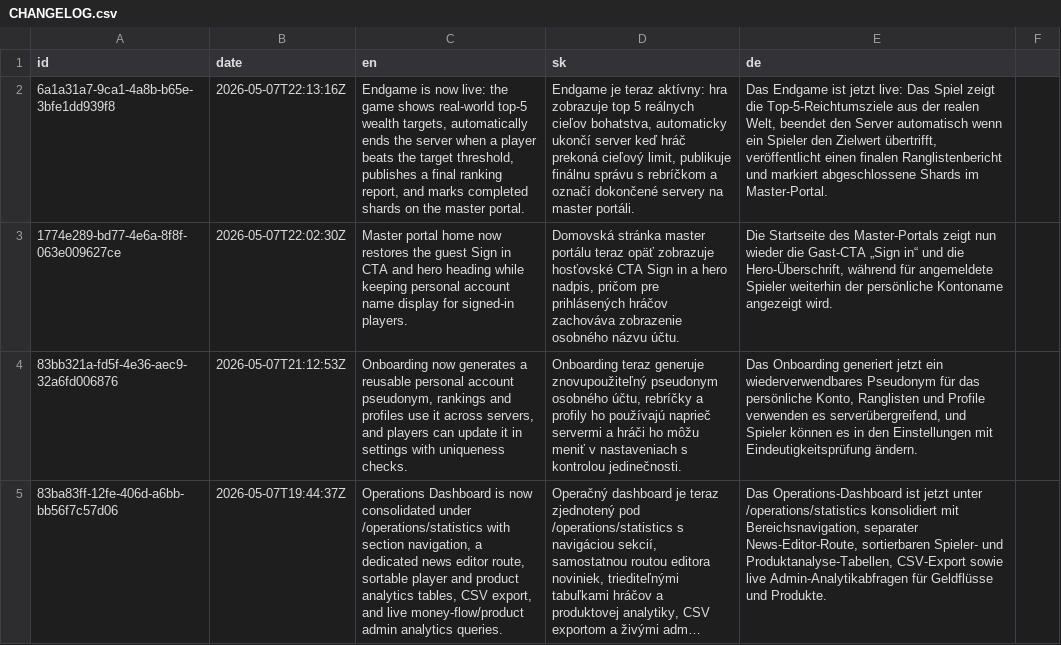
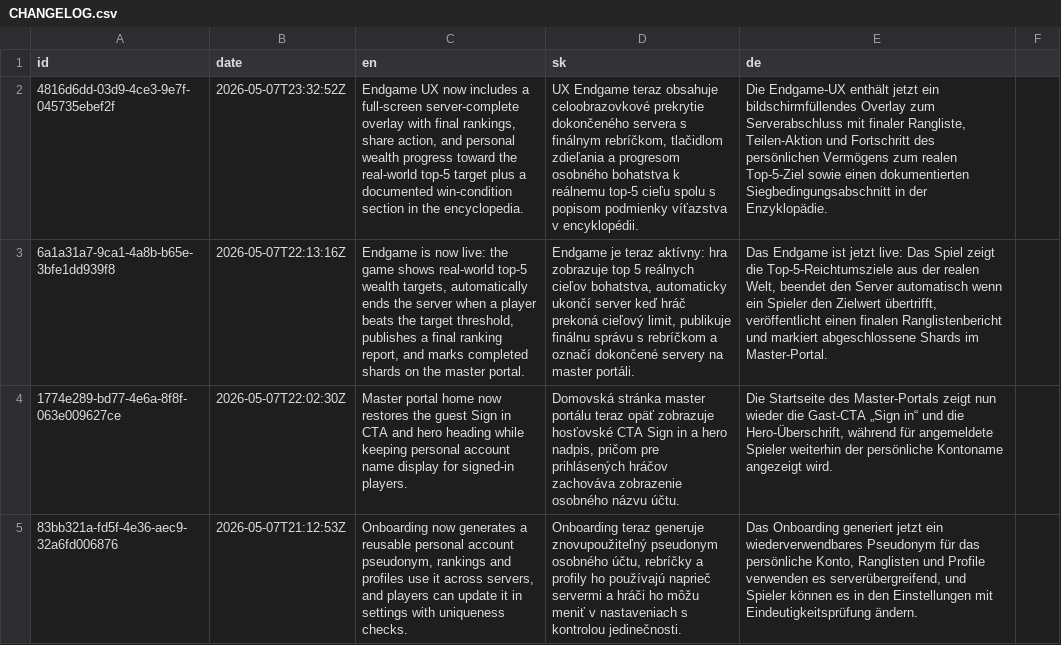
Before and after one commit to scholtz/capitalism, a CSV file: CHANGELOG.csv, drawn as a sheet; only a part is shown; the shorter side is filled out with more unchanged rows; long unchanged cells end in …; the diff names each change by its address in the sheet, - before the commit and + after, or states it on an @@ line.

```diff
--- a/CHANGELOG.csv
+++ b/CHANGELOG.csv
+row 2: 4816d6dd-03d9-4ce3-9e7f-045735ebef2f | 2026-05-07T23:32:52Z | Endgame UX now includes a full-screen server-complete overlay with final rankings, share action, and personal wealth progress toward the real-world top-5 target plus a documented win-condition section in the encyclopedia. | UX Endgame teraz obsahuje celoobrazovkové prekrytie dokončeného servera s finálnym rebríčkom, tlačidlom zdieľania a progresom osobného bohatstva k reálnemu top-5 cieľu spolu s popisom podmienky víťazstva v encyklopédii. | Die Endgame-UX enthält jetzt ein bildschirmfüllendes Overlay zum Serverabschluss mit finaler Rangliste, Teilen-Aktion und Fortschritt des persönlichen Vermögens zum realen Top-5-Ziel sowie einen dokumentierten Siegbedingungsabschnitt in der Enzyklopädie.
```
Also changed, not shown: 13 other files.
